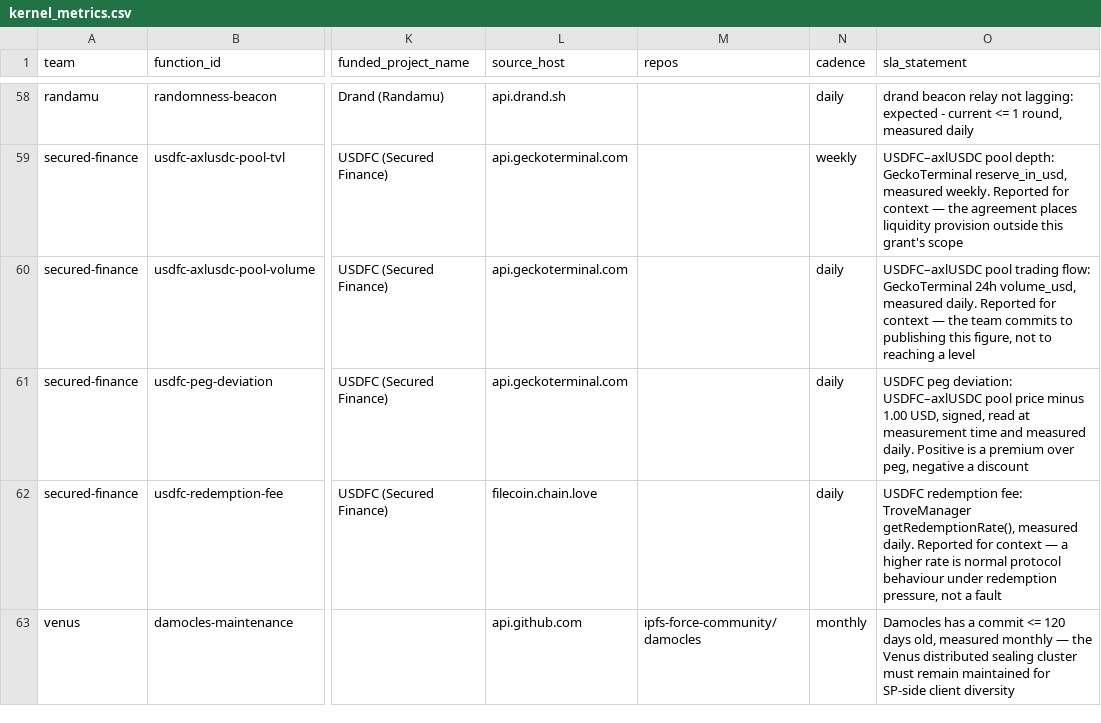
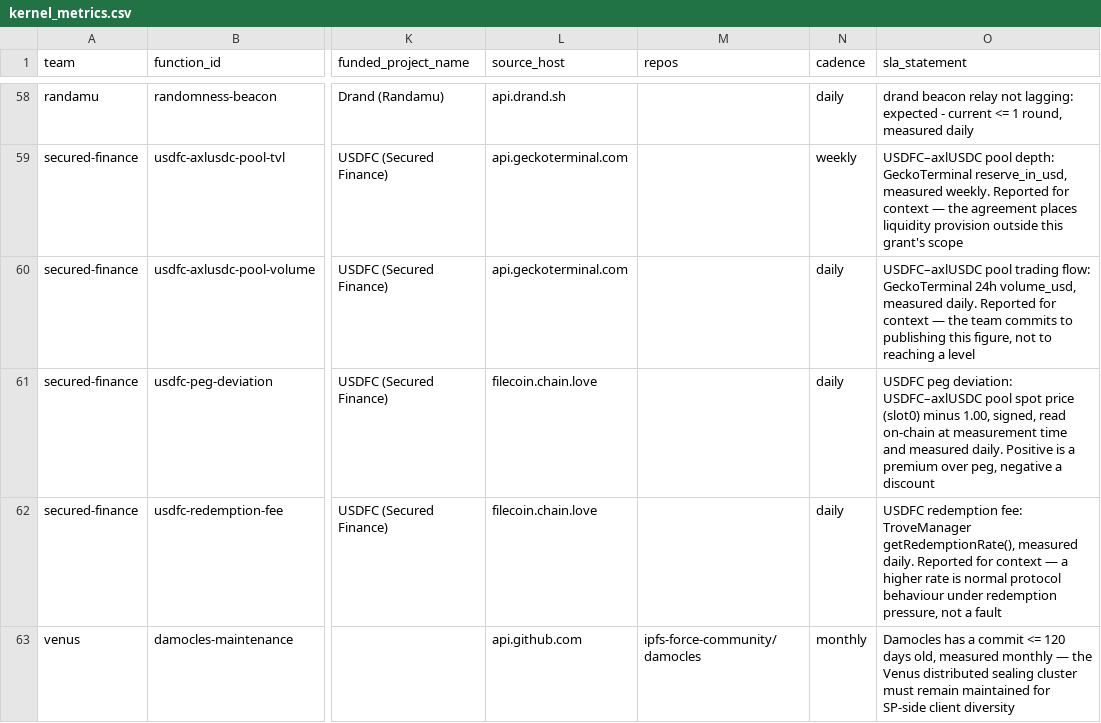
Before and after one commit to filecoin-project/pgf-monitor, a CSV file: data/kernel_metrics.csv, drawn as a sheet; only a part is shown, gaps mark what is left out; the diff names each change by its address in the sheet, - before the commit and + after, or states it on an @@ line.

```diff
--- a/data/kernel_metrics.csv
+++ b/data/kernel_metrics.csv
-L61 (source_host): api.geckoterminal.com
+L61 (source_host): filecoin.chain.love
-O61 (sla_statement): …USDFC–axlUSDC pool price minus 1.00 USD, signed, read at measurement…
+O61 (sla_statement): …USDFC–axlUSDC pool spot price (slot0) minus 1.00, signed, read on-chain at measurement…
```
Also changed, not shown: 6 other files.
